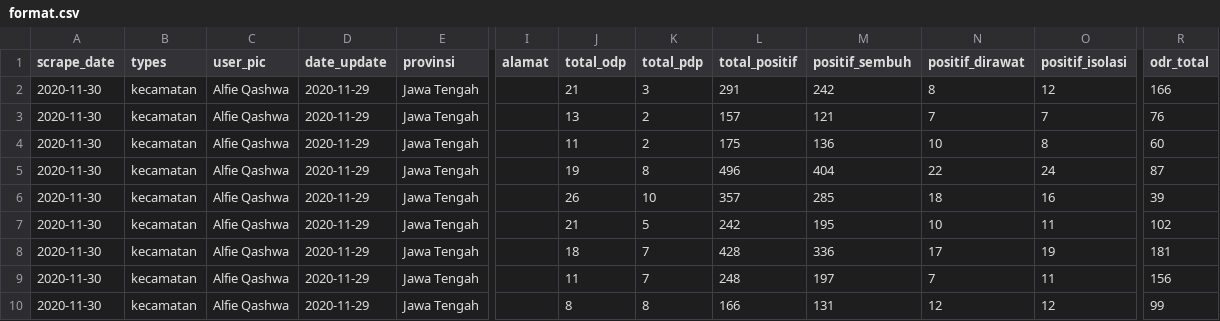
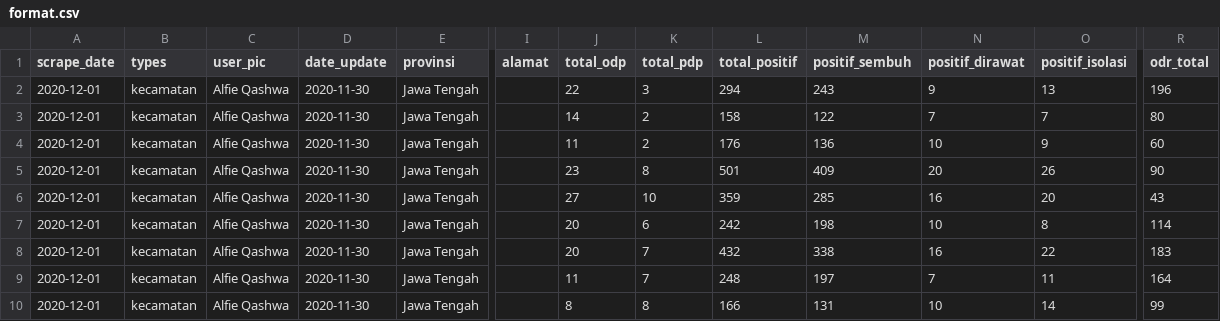
Before and after one commit to alfieqashwa/kominfo-pedulilindungi, a CSV file: JAWA_TENGAH/kudus/new/format.csv, drawn as a sheet; only a part is shown, gaps mark what is left out; the diff names each change by its address in the sheet, - before the commit and + after, or states it on an @@ line.

```diff
--- a/JAWA_TENGAH/kudus/new/format.csv
+++ b/JAWA_TENGAH/kudus/new/format.csv
-A2:A10 (scrape_date): 2020-11-30
+A2:A10 (scrape_date): 2020-12-01
-D2:D10 (date_update): 2020-11-29
+D2:D10 (date_update): 2020-11-30
-J2 (total_odp): 21
+J2 (total_odp): 22
-L2 (total_positif): 291
+L2 (total_positif): 294
-M2 (positif_sembuh): 242
+M2 (positif_sembuh): 243
-N2 (positif_dirawat): 8
+N2 (positif_dirawat): 9
-O2 (positif_isolasi): 12
+O2 (positif_isolasi): 13
-R2 (odr_total): 166
+R2 (odr_total): 196
-J3 (total_odp): 13
+J3 (total_odp): 14
-L3 (total_positif): 157
+L3 (total_positif): 158
-M3 (positif_sembuh): 121
+M3 (positif_sembuh): 122
-R3 (odr_total): 76
+R3 (odr_total): 80
-L4 (total_positif): 175
+L4 (total_positif): 176
-O4 (positif_isolasi): 8
+O4 (positif_isolasi): 9
-J5 (total_odp): 19
+J5 (total_odp): 23
-L5 (total_positif): 496
+L5 (total_positif): 501
-M5 (positif_sembuh): 404
+M5 (positif_sembuh): 409
-N5 (positif_dirawat): 22
+N5 (positif_dirawat): 20
-O5 (positif_isolasi): 24
+O5 (positif_isolasi): 26
-R5 (odr_total): 87
+R5 (odr_total): 90
-J6 (total_odp): 26
+J6 (total_odp): 27
-L6 (total_positif): 357
+L6 (total_positif): 359
-N6 (positif_dirawat): 18
+N6 (positif_dirawat): 16
-O6 (positif_isolasi): 16
+O6 (positif_isolasi): 20
-R6 (odr_total): 39
+R6 (odr_total): 43
-J7 (total_odp): 21
+J7 (total_odp): 20
-K7 (total_pdp): 5
+K7 (total_pdp): 6
-M7 (positif_sembuh): 195
+M7 (positif_sembuh): 198
-O7 (positif_isolasi): 11
+O7 (positif_isolasi): 8
-R7 (odr_total): 102
+R7 (odr_total): 114
-J8 (total_odp): 18
+J8 (total_odp): 20
-L8 (total_positif): 428
+L8 (total_positif): 432
-M8 (positif_sembuh): 336
+M8 (positif_sembuh): 338
-N8 (positif_dirawat): 17
+N8 (positif_dirawat): 16
-O8 (positif_isolasi): 19
+O8 (positif_isolasi): 22
-R8 (odr_total): 181
+R8 (odr_total): 183
-R9 (odr_total): 156
+R9 (odr_total): 164
-N10 (positif_dirawat): 12
+N10 (positif_dirawat): 10
-O10 (positif_isolasi): 12
+O10 (positif_isolasi): 14
```
Also changed, not shown: JAWA_TENGAH/kebumen/new/format.csv, JAWA_TENGAH/tegal/new/format.csv, 4 other files.
